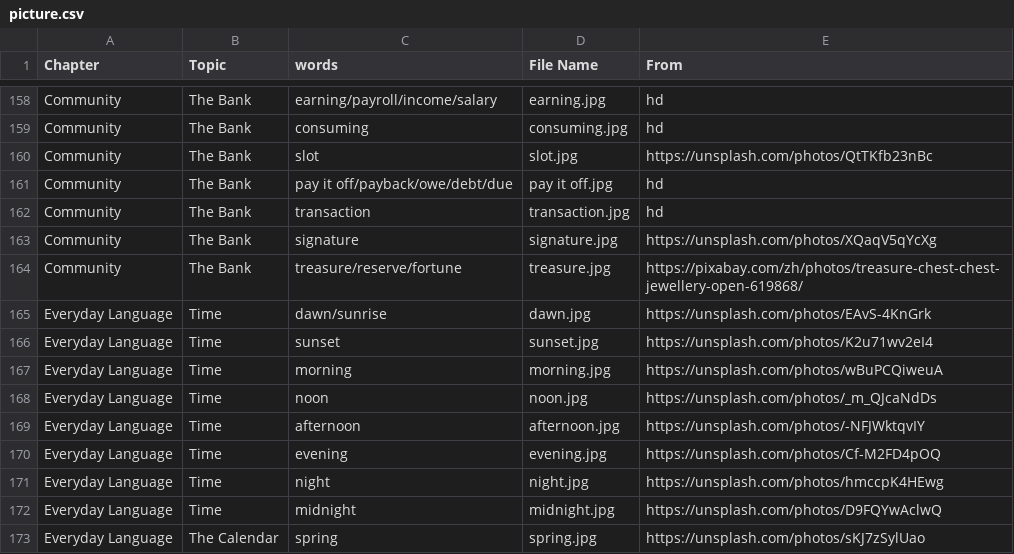
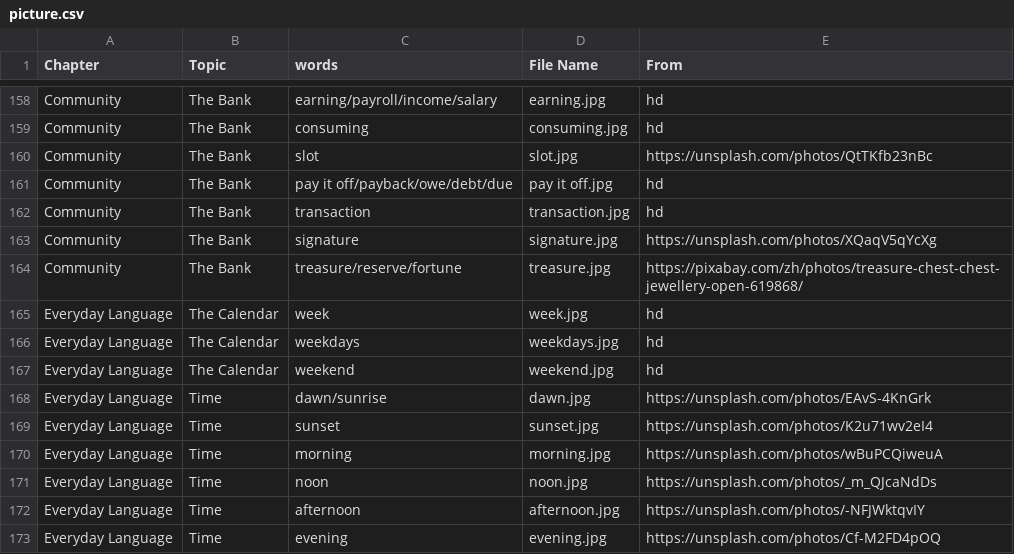
Before and after one commit to HDCodePractice/EnglishHelper, a CSV file: res/picture.csv, drawn as a sheet; only a part is shown, gaps mark what is left out; the shorter side is filled out with more unchanged rows.

Commit message:
add week vocabularies to The Calendar

```diff
--- a/res/picture.csv
+++ b/res/picture.csv
@@ -164,2 +164,5 @@ Community,The Bank,signature,signature.jpg,https://unsplash.com/photos/XQaqV5qYc
 Community,The Bank,treasure/reserve/fortune,treasure.jpg,https://pixabay.com/zh/photos/treasure-chest-chest-jewellery-open-619868/
+Everyday Language,The Calendar,week,week.jpg,hd
+Everyday Language,The Calendar,weekdays,weekdays.jpg,hd
+Everyday Language,The Calendar,weekend,weekend.jpg,hd
 Everyday Language,Time,dawn/sunrise,dawn.jpg,https://unsplash.com/photos/EAvS-4KnGrk
```
Also changed, not shown: 7 other files.
